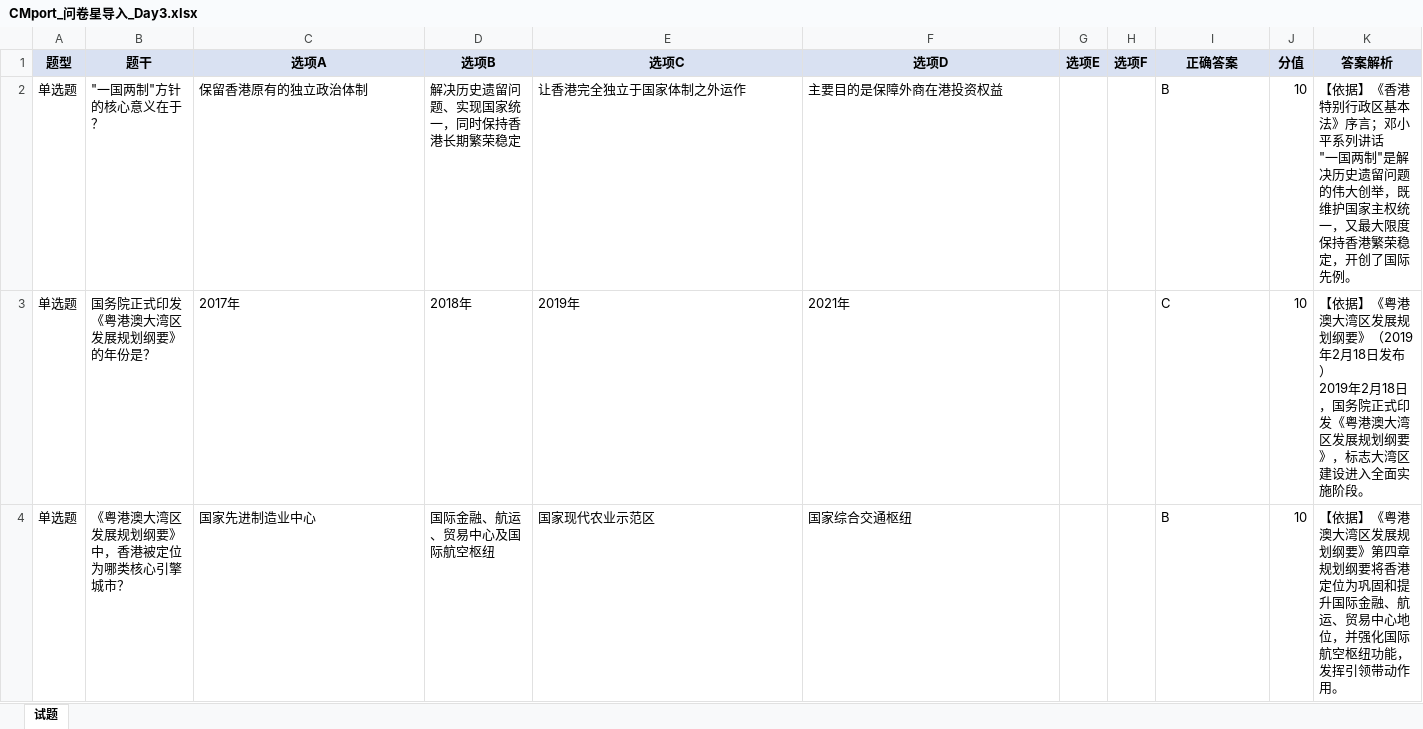
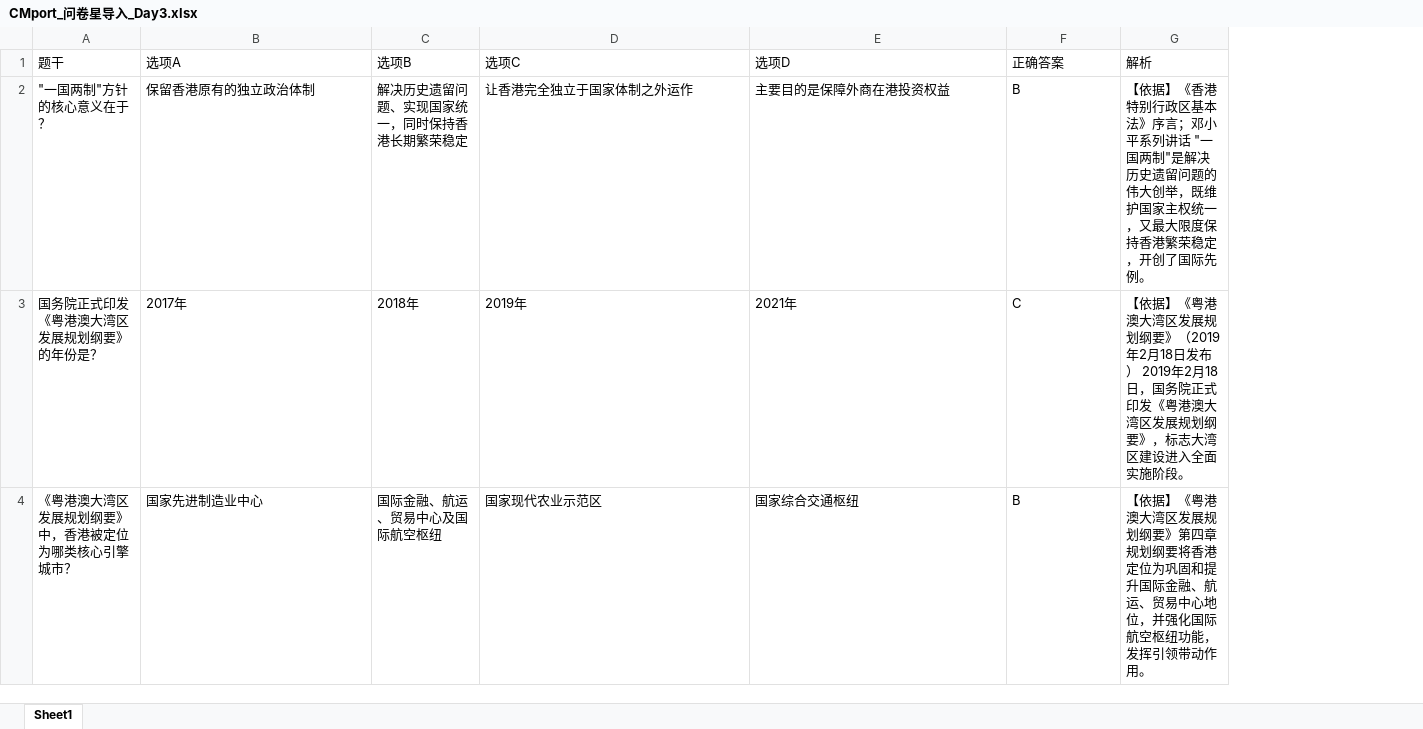
Before and after one commit to Alanc0414/first-one, an Excel workbook: CMport_问卷星导入_Day3.xlsx, sheet Sheet1, drawn as a sheet; only a part is shown; values as stored, in another font and other column widths than the file's, no borders; removed rows and columns are numbered as before the commit, all else as after; the diff covers the shown part only; the diff names each change by its address in the sheet, - before the commit and + after, or states it on an @@ line.

```diff
--- a/CMport_问卷星导入_Day3.xlsx (sheet Sheet1)
+++ b/CMport_问卷星导入_Day3.xlsx (sheet Sheet1)
-sheet tab: 试题
+sheet tab: Sheet1
-column A (题型), rows 2-4: all 单选题
-column G (选项E), empty
-column H (选项F), empty
-column J (分值), rows 2-4: all 10
@@ A1:E1 fill: #D9E1F2 → none, bold: on → off, alignment: center → left @@
@@ F1 fill: #D9E1F2 → none, bold: on → off, alignment: center → left @@
-G1: 答案解析
+G1: 解析
@@ G1 fill: #D9E1F2 → none, bold: on → off, alignment: center → left @@
-G2 (解析): …际先例。
+G2 (解析): …际先例。
-G3 (解析): …施阶段。
+G3 (解析): …施阶段。
-G4 (解析): …动作用。
+G4 (解析): …动作用。
```
Also changed, not shown: 11 edited cells elsewhere in this sheet, CMport_问卷星导入_Day1.xlsx, CMport_问卷星导入_Day2.xlsx, 1 other file.
